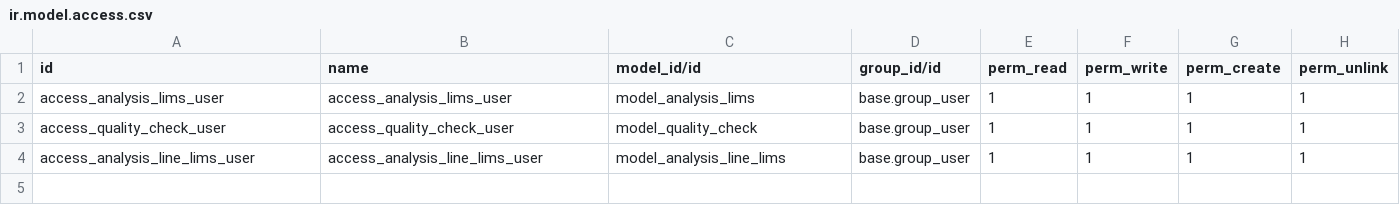
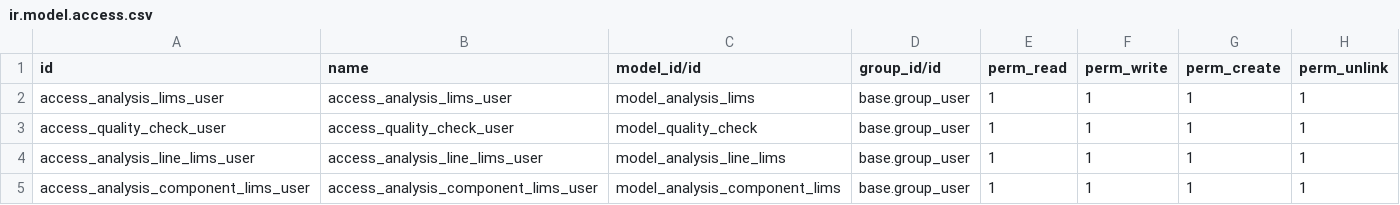
Before and after one commit to xtendoo-corporation/connector-lims, a CSV file: lims/security/ir.model.access.csv, drawn as a sheet.

Commit message:
[ADD] Añadidos componentes al analisis

```diff
--- a/lims/security/ir.model.access.csv
+++ b/lims/security/ir.model.access.csv
@@ -4 +4,2 @@ access_quality_check_user,access_quality_check_user,model_quality_check,base.gro
 access_analysis_line_lims_user,access_analysis_line_lims_user,model_analysis_line_lims,base.group_user,1,1,1,1
+access_analysis_component_lims_user,access_analysis_component_lims_user,model_analysis_component_lims,base.group_user,1,1,1,1
```
Also changed, not shown: 10 other files.
